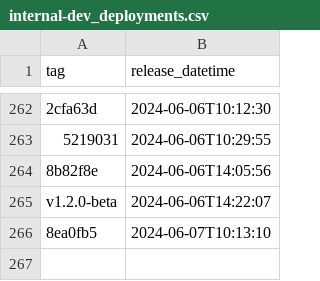
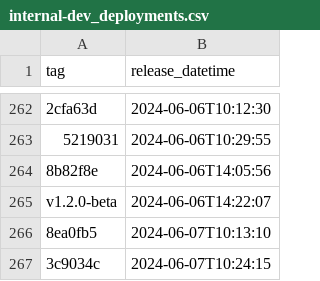
Before and after one commit to NHSDigital/eps-prescription-status-update-api, a CSV file: _data/internal-dev_deployments.csv, drawn as a sheet; only a part is shown, gaps mark what is left out.

```diff
--- a/_data/internal-dev_deployments.csv
+++ b/_data/internal-dev_deployments.csv
@@ -266 +266,2 @@ v1.2.0-beta,2024-06-06T14:22:07
 8ea0fb5,2024-06-07T10:13:10
+3c9034c,2024-06-07T10:24:15
```
Also changed, not shown: 1 other file.
